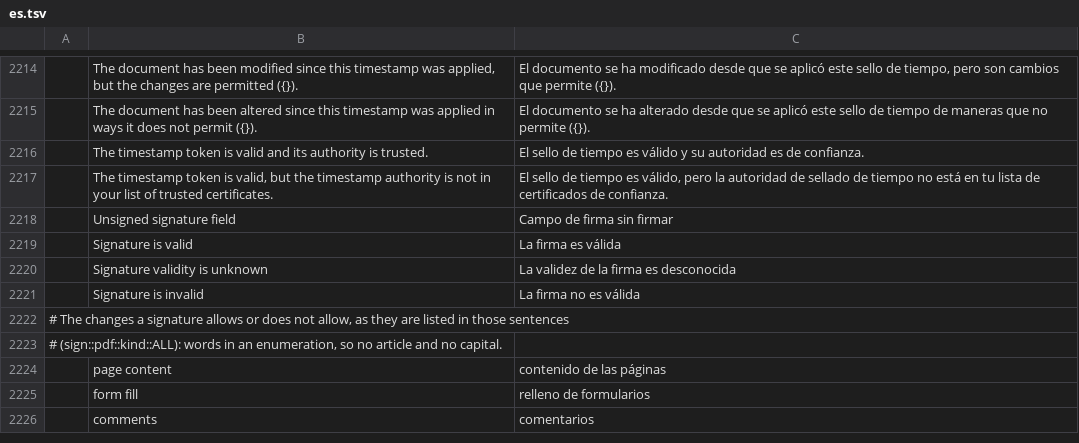
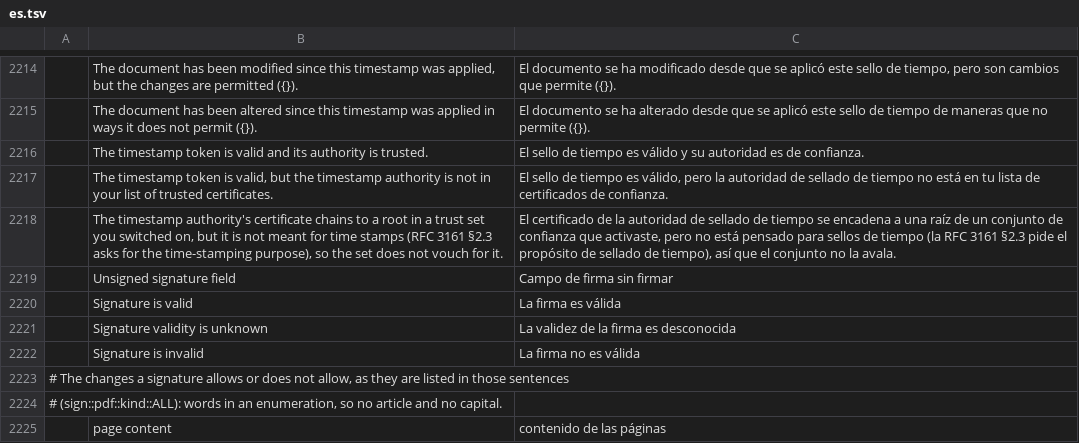
Before and after one commit to 23sati/pdfcraft, a TSV file: crates/ui-egui/src/i18n/es.tsv, drawn as a sheet; only a part is shown, gaps mark what is left out; the shorter side is filled out with more unchanged rows.

```diff
--- a/crates/ui-egui/src/i18n/es.tsv
+++ b/crates/ui-egui/src/i18n/es.tsv
@@ -2217,2 +2217,3 @@
 	The timestamp token is valid, but the timestamp authority is not in your list of trusted certificates.	El sello de tiempo es válido, pero la autoridad de sellado de tiempo no está en tu lista de certificados de confianza.
+	The timestamp authority's certificate chains to a root in a trust set you switched on, but it is not meant for time stamps (RFC 3161 §2.3 asks for the time-stamping purpose), so the set does not vouch for it.	El certificado de la autoridad de sellado de tiempo se encadena a una raíz de un conjunto de confianza que activaste, pero no está pensado para sellos de tiempo (la RFC 3161 §2.3 pide el propósito de sellado de tiempo), así que el conjunto no la avala.
 	Unsigned signature field	Campo de firma sin firmar
```
Also changed, not shown: 11 other files.
